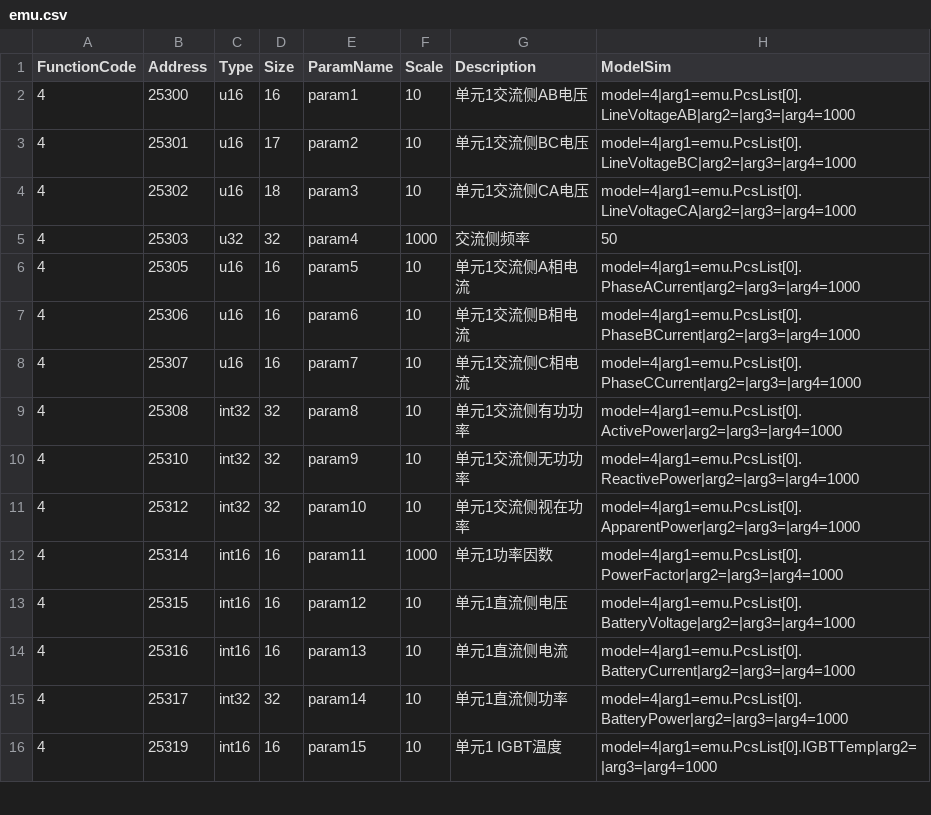
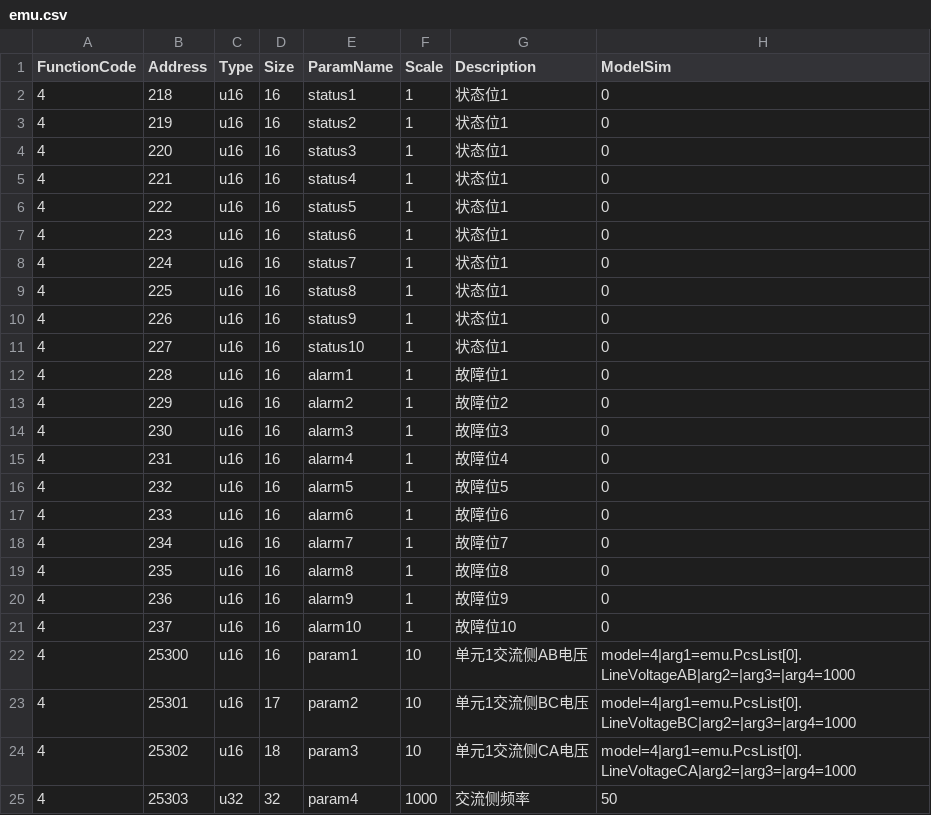
Before and after one commit to lonelysyp123/simulator, a CSV file: bin/Debug/net8.0/linux-arm64/emu.csv, drawn as a sheet; only a part is shown; the shorter side is filled out with more unchanged rows; the diff covers the shown part only; the diff names each change by its address in the sheet, - before the commit and + after, or states it on an @@ line.

```diff
--- a/bin/Debug/net8.0/linux-arm64/emu.csv
+++ b/bin/Debug/net8.0/linux-arm64/emu.csv
+row 2: 4 | 218 | u16 | 16 | status1 | 1 | 状态位1 | 0
+row 3: 4 | 219 | u16 | 16 | status2 | 1 | 状态位1 | 0
+row 4: 4 | 220 | u16 | 16 | status3 | 1 | 状态位1 | 0
+row 5: 4 | 221 | u16 | 16 | status4 | 1 | 状态位1 | 0
+row 6: 4 | 222 | u16 | 16 | status5 | 1 | 状态位1 | 0
+row 7: 4 | 223 | u16 | 16 | status6 | 1 | 状态位1 | 0
+row 8: 4 | 224 | u16 | 16 | status7 | 1 | 状态位1 | 0
+row 9: 4 | 225 | u16 | 16 | status8 | 1 | 状态位1 | 0
+row 10: 4 | 226 | u16 | 16 | status9 | 1 | 状态位1 | 0
+row 11: 4 | 227 | u16 | 16 | status10 | 1 | 状态位1 | 0
+row 12: 4 | 228 | u16 | 16 | alarm1 | 1 | 故障位1 | 0
+row 13: 4 | 229 | u16 | 16 | alarm2 | 1 | 故障位2 | 0
+row 14: 4 | 230 | u16 | 16 | alarm3 | 1 | 故障位3 | 0
+row 15: 4 | 231 | u16 | 16 | alarm4 | 1 | 故障位4 | 0
+row 16: 4 | 232 | u16 | 16 | alarm5 | 1 | 故障位5 | 0
+row 17: 4 | 233 | u16 | 16 | alarm6 | 1 | 故障位6 | 0
+row 18: 4 | 234 | u16 | 16 | alarm7 | 1 | 故障位7 | 0
+row 19: 4 | 235 | u16 | 16 | alarm8 | 1 | 故障位8 | 0
+row 20: 4 | 236 | u16 | 16 | alarm9 | 1 | 故障位9 | 0
+row 21: 4 | 237 | u16 | 16 | alarm10 | 1 | 故障位10 | 0
```
Also changed, not shown: 3 added rows and 5 edited cells elsewhere in this file, bin/Debug/net8.0/linux-arm64/publish/emu.csv, 21 other files.
